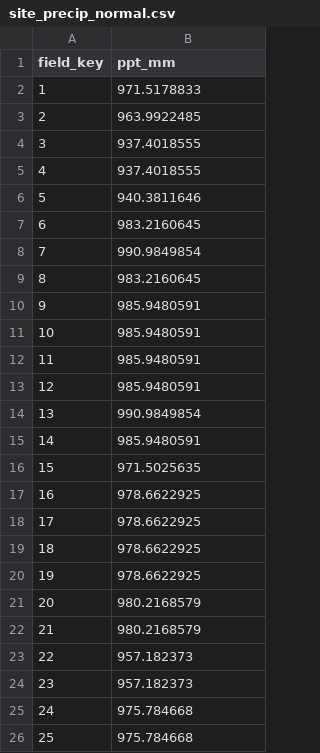
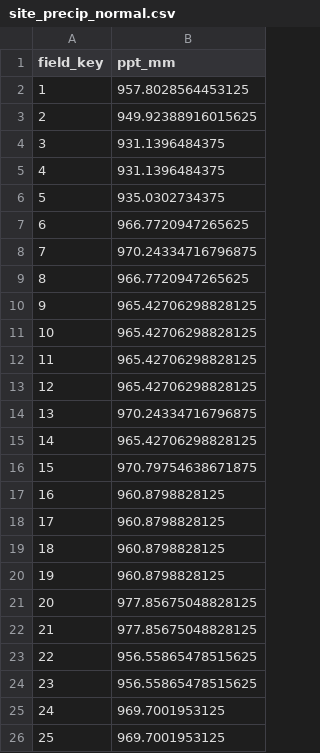
Before and after one commit to bglarkin/tallgrass_restoration_legacies, a CSV file: clean_data/site_precip_normal.csv, drawn as a sheet.

Commit message:
Fixed climate data issue

```diff
--- a/clean_data/site_precip_normal.csv
+++ b/clean_data/site_precip_normal.csv
@@ -1,26 +1,26 @@
 field_key,ppt_mm
-1,971.5178833
-2,963.9922485
-3,937.4018555
-4,937.4018555
-5,940.3811646
-6,983.2160645
-7,990.9849854
-8,983.2160645
-9,985.9480591
-10,985.9480591
-11,985.9480591
-12,985.9480591
-13,990.9849854
-14,985.9480591
-15,971.5025635
-16,978.6622925
-17,978.6622925
-18,978.6622925
-19,978.6622925
-20,980.2168579
-21,980.2168579
-22,957.182373
-23,957.182373
-24,975.784668
-25,975.784668
+1,957.8028564453125
+2,949.92388916015625
+3,931.1396484375
+4,931.1396484375
+5,935.0302734375
+6,966.7720947265625
+7,970.24334716796875
+8,966.7720947265625
+9,965.42706298828125
+10,965.42706298828125
+11,965.42706298828125
+12,965.42706298828125
+13,970.24334716796875
+14,965.42706298828125
+15,970.79754638671875
+16,960.8798828125
+17,960.8798828125
+18,960.8798828125
+19,960.8798828125
+20,977.85675048828125
+21,977.85675048828125
+22,956.55865478515625
+23,956.55865478515625
+24,969.7001953125
+25,969.7001953125
```
Also changed, not shown: 10 other files.
